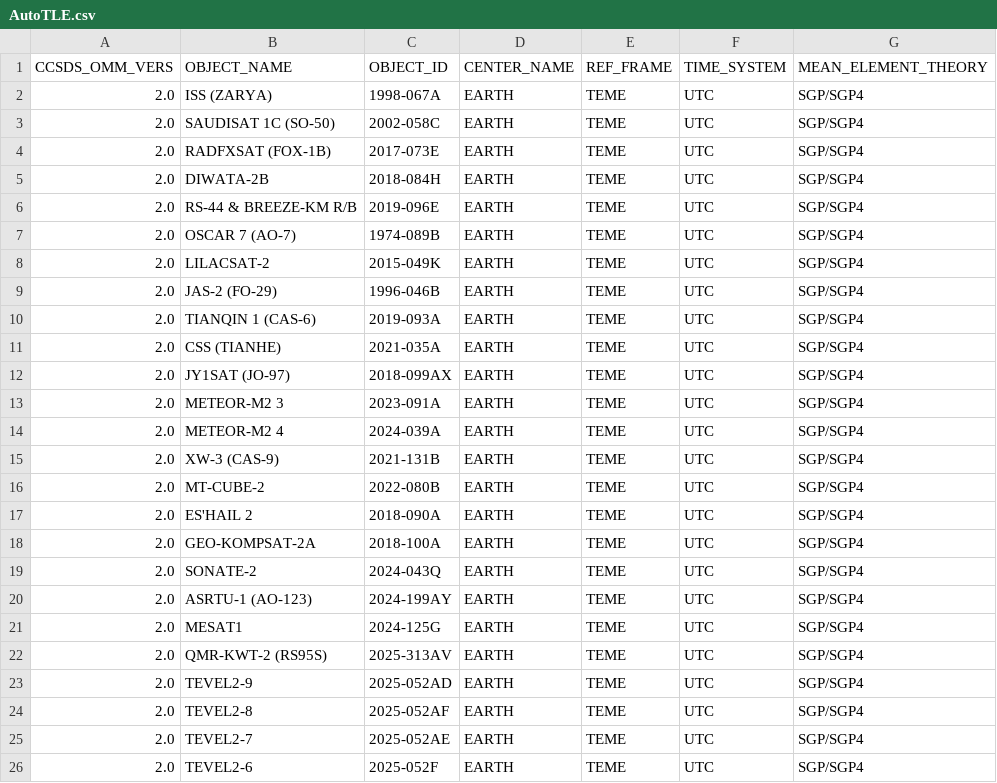
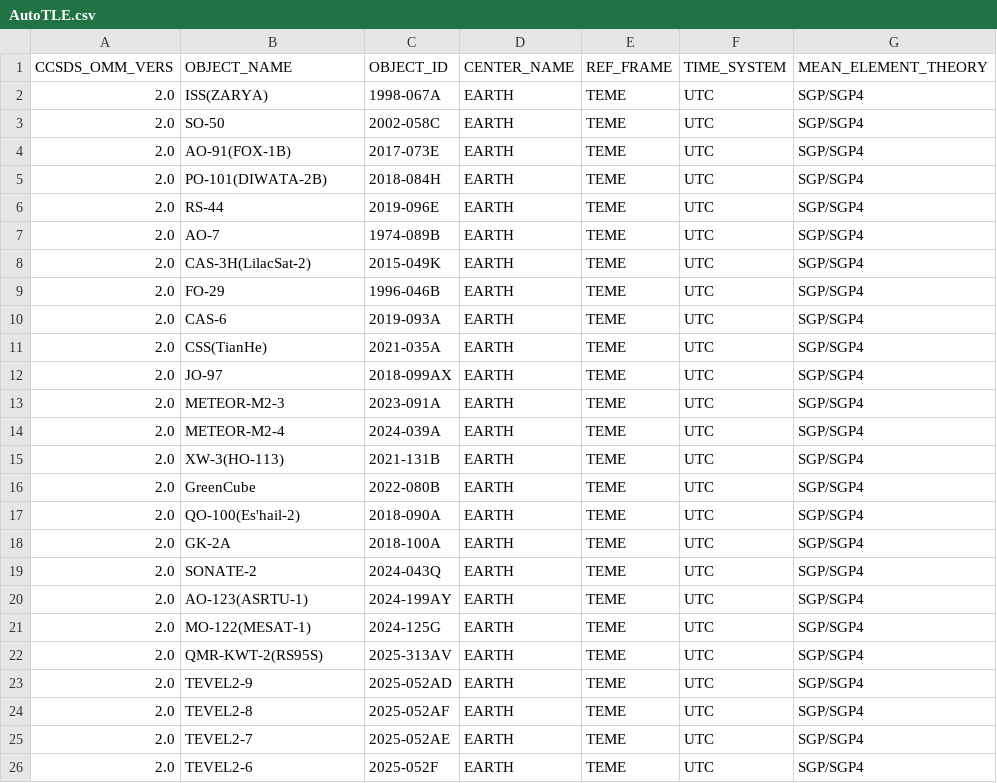
Before and after one commit to BI4PYM/AutoTLE, a CSV file: satellites/AutoTLE.csv, drawn as a sheet; only a part is shown; the diff covers the shown part only; the diff names each change by its address in the sheet, - before the commit and + after, or states it on an @@ line.

Commit message:
Auto upload

```diff
--- a/satellites/AutoTLE.csv
+++ b/satellites/AutoTLE.csv
-B2 (OBJECT_NAME): ISS (ZARYA)
+B2 (OBJECT_NAME): ISS(ZARYA)
-B3 (OBJECT_NAME): SAUDISAT 1C (SO-50)
+B3 (OBJECT_NAME): SO-50
-B4 (OBJECT_NAME): RADFXSAT (FOX-1B)
+B4 (OBJECT_NAME): AO-91(FOX-1B)
-B5 (OBJECT_NAME): DIWATA-2B
+B5 (OBJECT_NAME): PO-101(DIWATA-2B)
-B6 (OBJECT_NAME): RS-44 & BREEZE-KM R/B
+B6 (OBJECT_NAME): RS-44
-B7 (OBJECT_NAME): OSCAR 7 (AO-7)
+B7 (OBJECT_NAME): AO-7
-B8 (OBJECT_NAME): LILACSAT-2
+B8 (OBJECT_NAME): CAS-3H(LilacSat-2)
-B9 (OBJECT_NAME): JAS-2 (FO-29)
+B9 (OBJECT_NAME): FO-29
-B10 (OBJECT_NAME): TIANQIN 1 (CAS-6)
+B10 (OBJECT_NAME): CAS-6
-B11 (OBJECT_NAME): CSS (TIANHE)
+B11 (OBJECT_NAME): CSS(TianHe)
-B12 (OBJECT_NAME): JY1SAT (JO-97)
+B12 (OBJECT_NAME): JO-97
-B13 (OBJECT_NAME): METEOR-M2 3
+B13 (OBJECT_NAME): METEOR-M2-3
-B14 (OBJECT_NAME): METEOR-M2 4
+B14 (OBJECT_NAME): METEOR-M2-4
-B15 (OBJECT_NAME): XW-3 (CAS-9)
+B15 (OBJECT_NAME): XW-3(HO-113)
-B16 (OBJECT_NAME): MT-CUBE-2
+B16 (OBJECT_NAME): GreenCube
-B17 (OBJECT_NAME): ES'HAIL 2
+B17 (OBJECT_NAME): QO-100(Es'hail-2)
-B18 (OBJECT_NAME): GEO-KOMPSAT-2A
+B18 (OBJECT_NAME): GK-2A
-B20 (OBJECT_NAME): ASRTU-1 (AO-123)
+B20 (OBJECT_NAME): AO-123(ASRTU-1)
-B21 (OBJECT_NAME): MESAT1
+B21 (OBJECT_NAME): MO-122(MESAT-1)
-B22 (OBJECT_NAME): QMR-KWT-2 (RS95S)
+B22 (OBJECT_NAME): QMR-KWT-2(RS95S)
```
Also changed, not shown: 6 edited cells elsewhere in this file, 6 other files.
